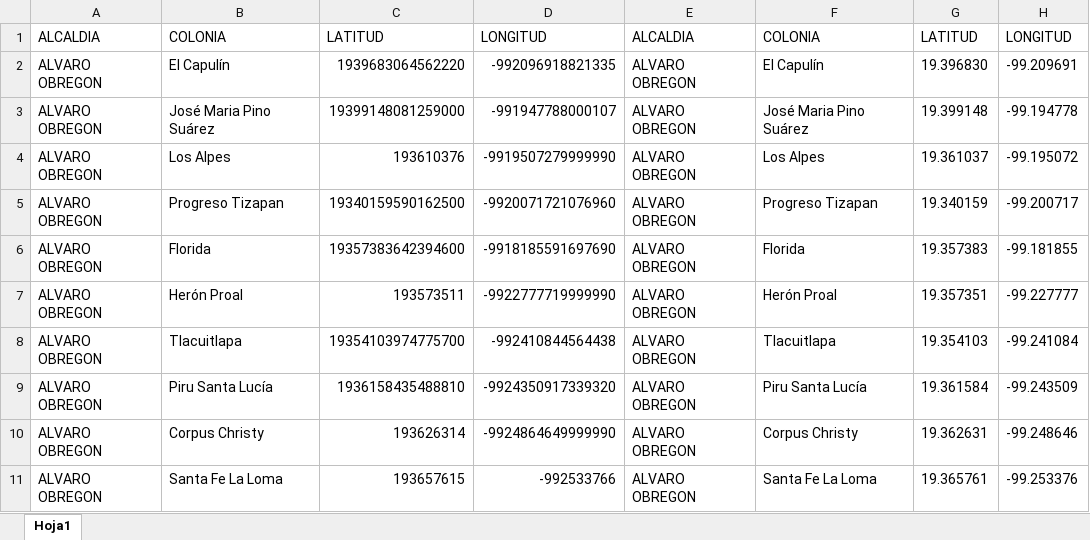
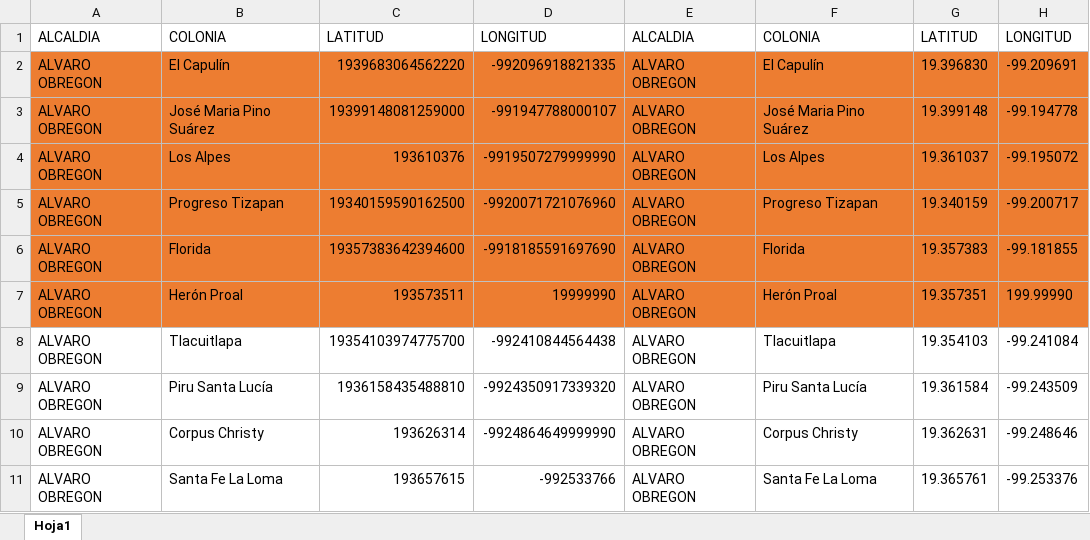
Before and after one commit to KillerSteUpi/Mapeo, an Excel workbook: prueba2.xlsx, sheet Hoja1, drawn as a sheet; only a part is shown; values as stored, in another font and other column widths than the file's, no borders; the diff names each change by its address in the sheet, - before the commit and + after, or states it on an @@ line.

```diff
--- a/prueba2.xlsx (sheet Hoja1)
+++ b/prueba2.xlsx (sheet Hoja1)
-A2:H7 fill: none
+A2:H7 fill: #ED7D31
-D7: -9922777719999990
+D7: 19999990
-H7: -99.227777
+H7: 199.99990
```
Also changed, not shown: 6 other files.
